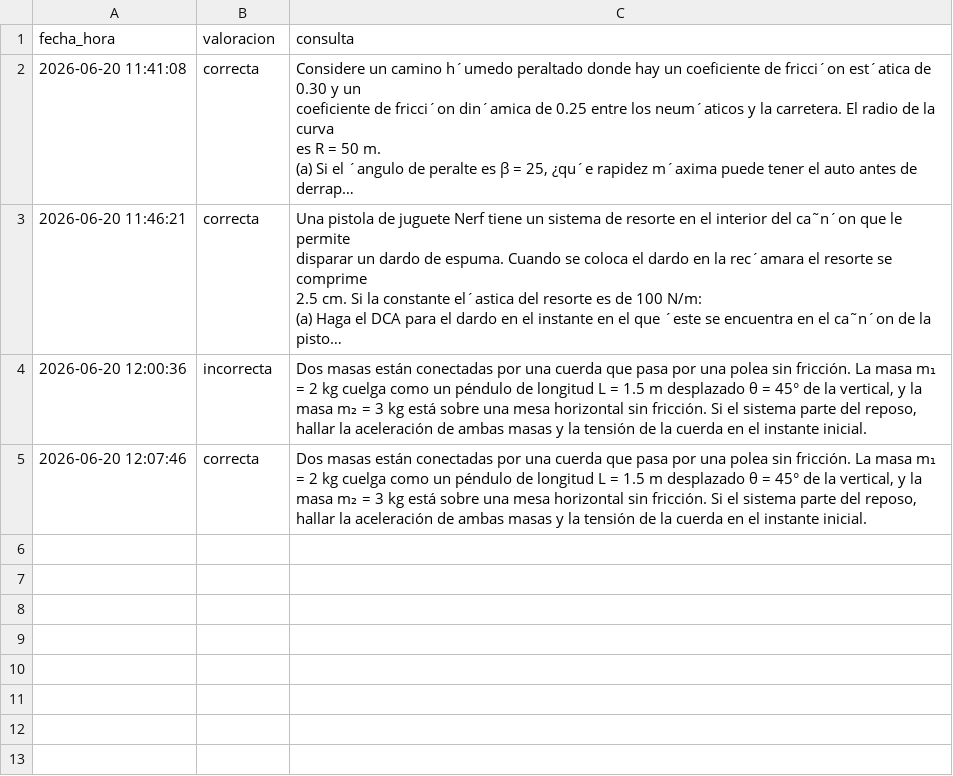
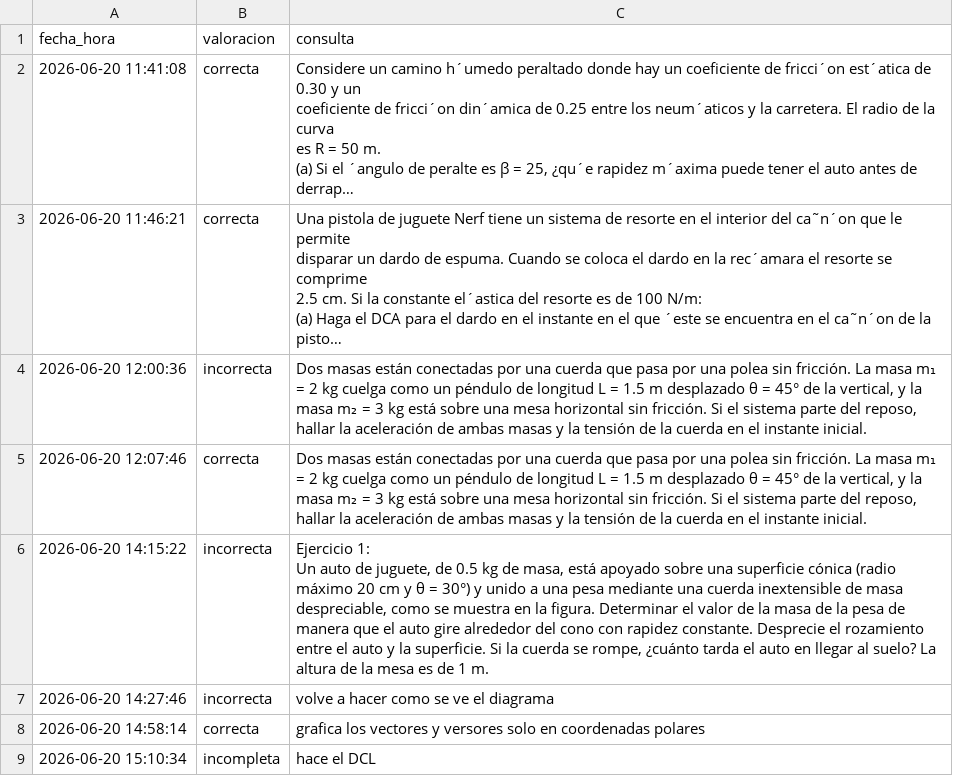
Before and after one commit to morenagonzalez007-create/Repo-FisicaI, a CSV file: feedback_respuestas.csv, drawn as a sheet; long unchanged cells end in …; ↵ is a line break in a cell; the diff names each change by its address in the sheet, - before the commit and + after, or states it on an @@ line.

```diff
--- a/feedback_respuestas.csv
+++ b/feedback_respuestas.csv
+row 6: 2026-06-20 14:15:22 | incorrecta | Ejercicio 1: ↵ Un auto de juguete, de 0.5 kg de masa, está apoyado sobre una superficie cónica (radio máximo 20 cm y θ = 30°) y unido a una pesa mediante una cuerda inextensible de masa despreciable, como se muestra en la figura. Determinar el valor de la masa de la pesa de manera que el auto gire alrededor del cono con rapidez constante. Desprecie el rozamiento entre el auto y la superficie. Si la cuerda se rompe, ¿cuánto tarda el auto en llegar al suelo? La altura de la mesa es de 1 m.
+row 7: 2026-06-20 14:27:46 | incorrecta | volve a hacer como se ve el diagrama
+row 8: 2026-06-20 14:58:14 | correcta | grafica los vectores y versores solo en coordenadas polares
+row 9: 2026-06-20 15:10:34 | incompleta | hace el DCL
```
Also changed, not shown: 1 other file.
